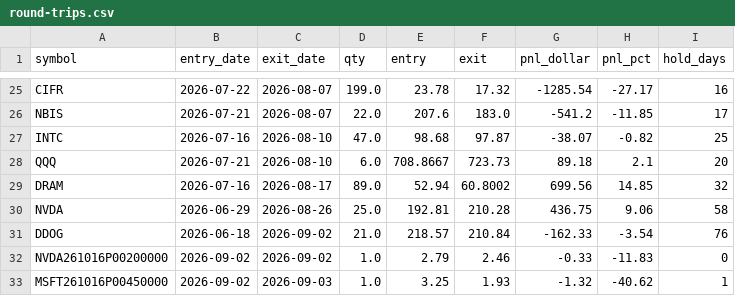
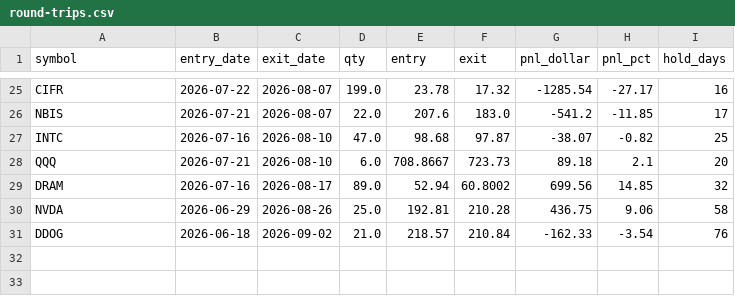
Before and after one commit to AlexTSung/ai-trading-agent, a CSV file: logs/paper/round-trips.csv, drawn as a sheet; only a part is shown, gaps mark what is left out.

```diff
--- a/logs/paper/round-trips.csv
+++ b/logs/paper/round-trips.csv
@@ -31,3 +31 @@ NVDA,2026-06-29,2026-08-26,25.0,192.81,210.28,436.75,9.06,58
 DDOG,2026-06-18,2026-09-02,21.0,218.57,210.84,-162.33,-3.54,76
-NVDA261016P00200000,2026-09-02,2026-09-02,1.0,2.79,2.46,-0.33,-11.83,0
-MSFT261016P00450000,2026-09-02,2026-09-03,1.0,3.25,1.93,-1.32,-40.62,1
```
Also changed, not shown: 1 other file.
